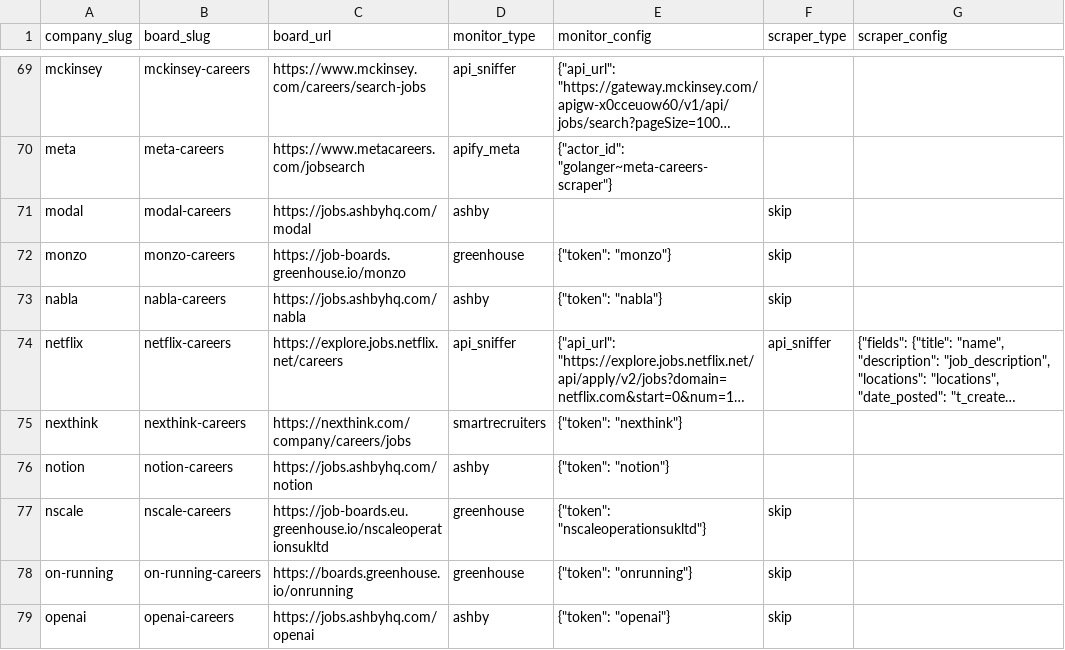
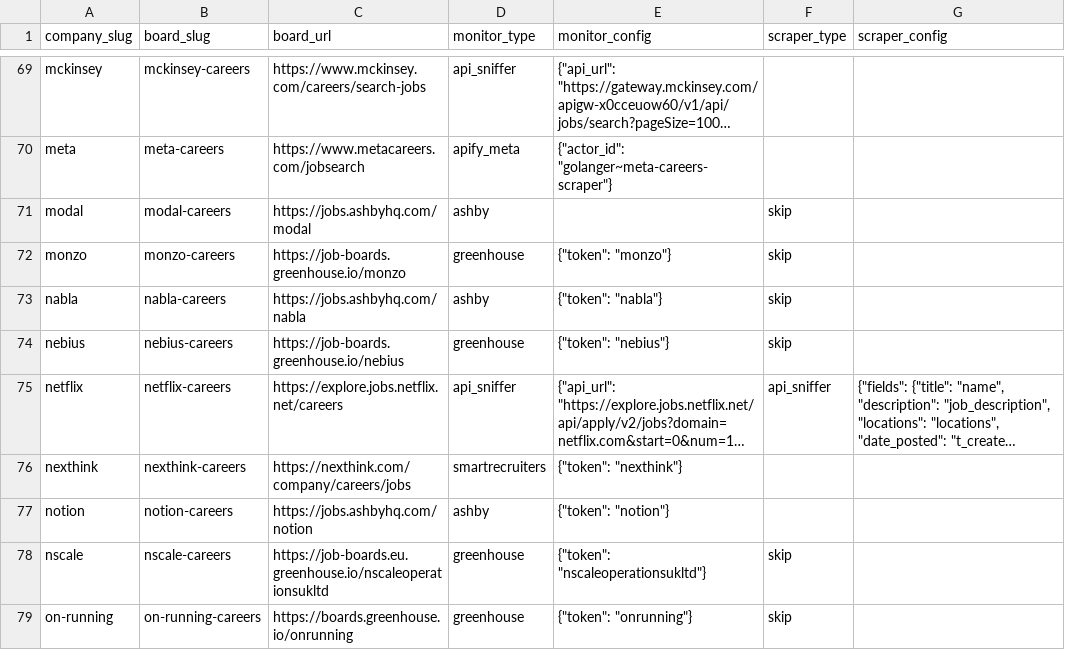
Before and after one commit to cclts/jobseek, a CSV file: apps/crawler/data/boards.csv, drawn as a sheet; only a part is shown, gaps mark what is left out; the shorter side is filled out with more unchanged rows; long unchanged cells end in …; the diff names each change by its address in the sheet, - before the commit and + after, or states it on an @@ line.

```diff
--- a/apps/crawler/data/boards.csv
+++ b/apps/crawler/data/boards.csv
+row 74: nebius | nebius-careers | https://job-boards.greenhouse.io/nebius | greenhouse | {"token": "nebius"} | skip
```
Also changed, not shown: apps/crawler/data/companies.csv, apps/crawler/data/company_descriptions.csv.
